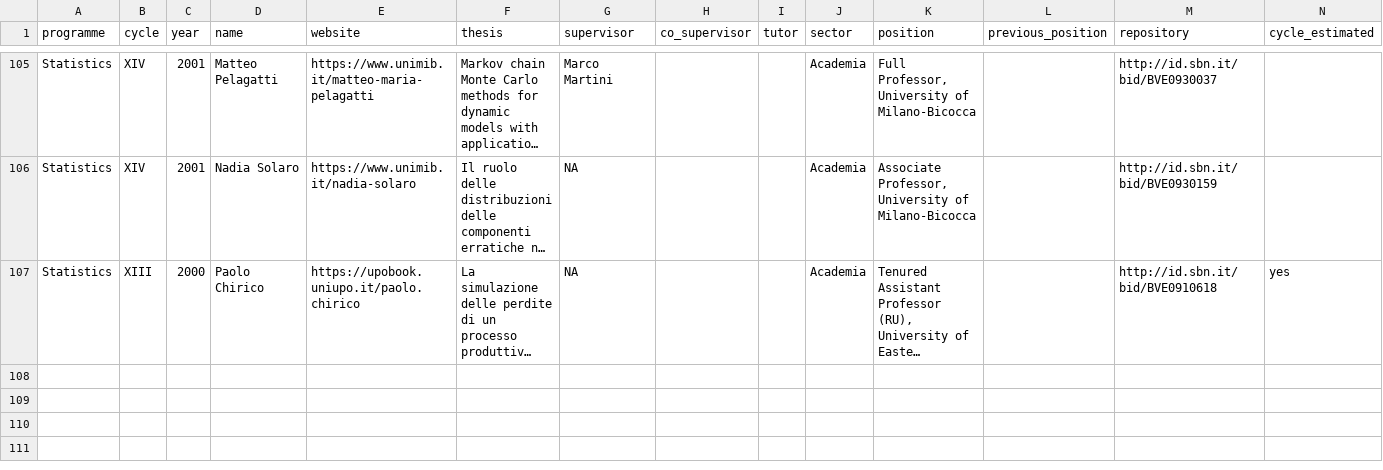
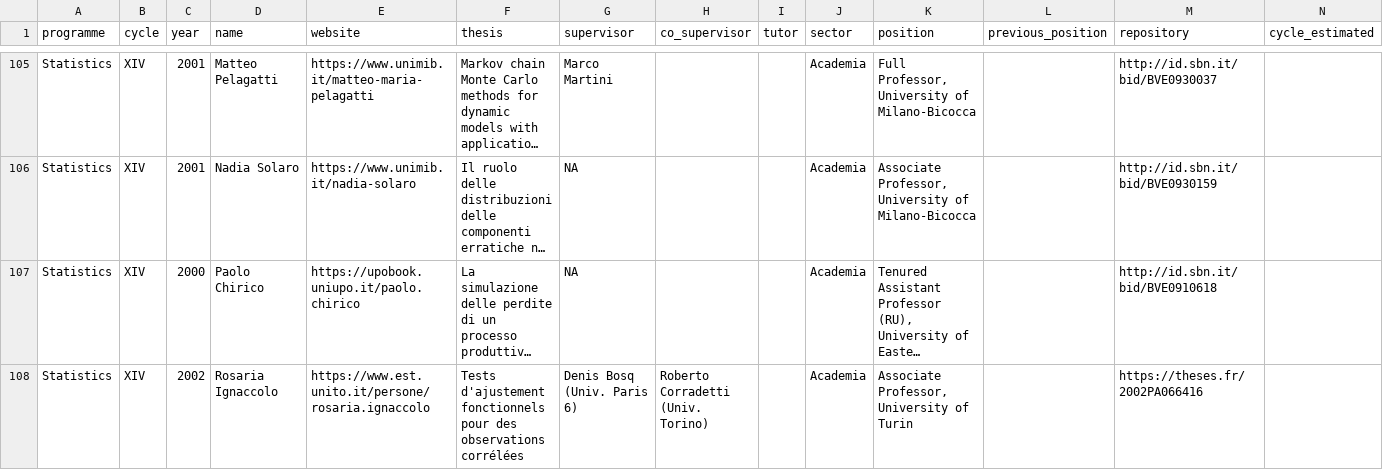
Before and after one commit to stat-dems-unimib/stat-dems-unimib.github.io, a CSV file: docs/phd/data/alumni.csv, drawn as a sheet; only a part is shown, gaps mark what is left out; long unchanged cells end in …; the diff names each change by its address in the sheet, - before the commit and + after, or states it on an @@ line.

```diff
--- a/docs/phd/data/alumni.csv
+++ b/docs/phd/data/alumni.csv
-B107 (cycle): XIII
+B107 (cycle): XIV
-N107 (cycle_estimated): yes
+N107 (cycle_estimated): (empty)
+row 108: Statistics | XIV | 2002 | Rosaria Ignaccolo | https://www.est.unito.it/persone/rosaria.ignaccolo | Tests d'ajustement fonctionnels pour des observations corrélées | Denis Bosq (Univ. Paris 6) | Roberto Corradetti (Univ. Torino) |  | Academia | Associate Professor, University of Turin |  | https://theses.fr/2002PA066416
```
Also changed, not shown: phd/data/alumni.csv, 3 other files.
